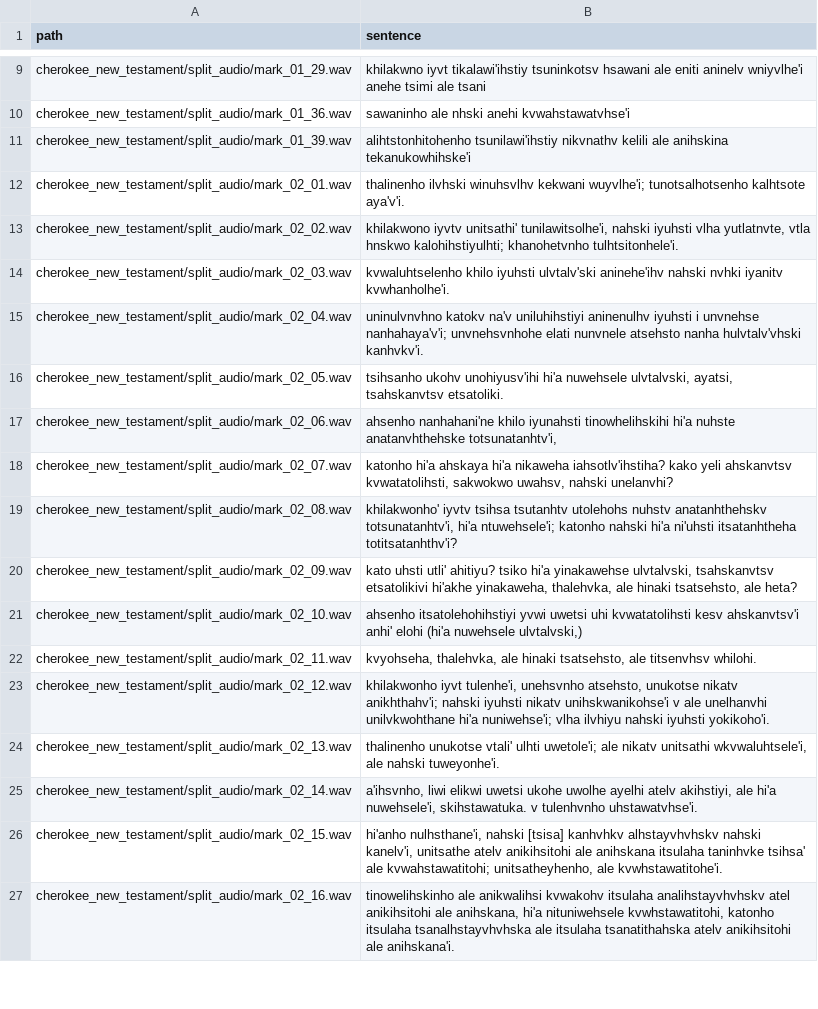
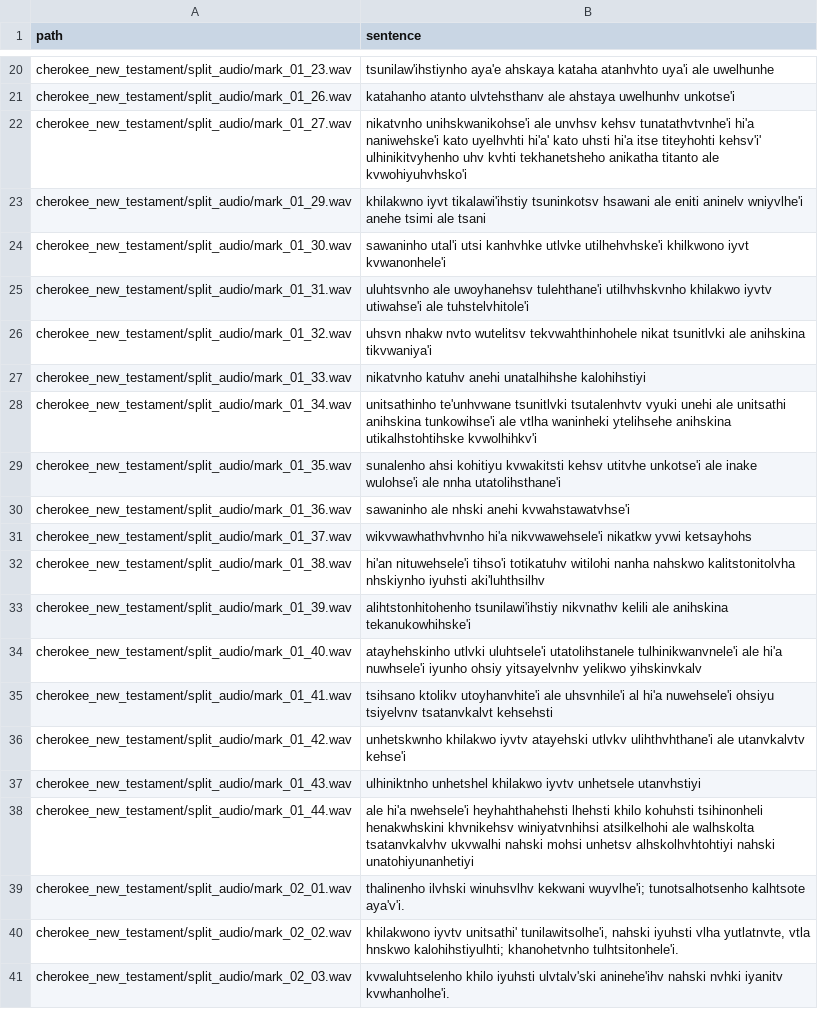
Before and after one commit to CharlieMcVicker/cherokee-ASR, a CSV file: cherokee_new_testament/train_csvs/mark.csv, drawn as a sheet; only a part is shown, gaps mark what is left out; the shorter side is filled out with more unchanged rows; the diff covers the shown part only; the diff names each change by its address in the sheet, - before the commit and + after, or states it on an @@ line.

```diff
--- a/cherokee_new_testament/train_csvs/mark.csv
+++ b/cherokee_new_testament/train_csvs/mark.csv
+row 20: cherokee_new_testament/split_audio/mark_01_23.wav | tsunilaw'ihstiynho aya'e ahskaya kataha atanhvhto uya'i ale uwelhunhe
+row 21: cherokee_new_testament/split_audio/mark_01_26.wav | katahanho atanto ulvtehsthanv ale ahstaya uwelhunhv unkotse'i
+row 22: cherokee_new_testament/split_audio/mark_01_27.wav | nikatvnho unihskwanikohse'i ale unvhsv kehsv tunatathvtvnhe'i hi'a naniwehske'i kato uyelhvhti hi'a' kato uhsti hi'a itse titeyhohti kehsv'i' ulhinikitvyhenho uhv kvhti tekhanetsheho anikatha titanto ale kvwohiyuhvhsko'i
+row 24: cherokee_new_testament/split_audio/mark_01_30.wav | sawaninho utal'i utsi kanhvhke utlvke utilhehvhske'i khilkwono iyvt kvwanonhele'i
+row 25: cherokee_new_testament/split_audio/mark_01_31.wav | uluhtsvnho ale uwoyhanehsv tulehthane'i utilhvhskvnho khilakwo iyvtv utiwahse'i ale tuhstelvhitole'i
+row 26: cherokee_new_testament/split_audio/mark_01_32.wav | uhsvn nhakw nvto wutelitsv tekvwahthinhohele nikat tsunitlvki ale anihskina tikvwaniya'i
+row 27: cherokee_new_testament/split_audio/mark_01_33.wav | nikatvnho katuhv anehi unatalhihshe kalohihstiyi
+row 28: cherokee_new_testament/split_audio/mark_01_34.wav | unitsathinho te'unhvwane tsunitlvki tsutalenhvtv vyuki unehi ale unitsathi anihskina tunkowihse'i ale vtlha waninheki ytelihsehe anihskina utikalhstohtihske kvwolhihkv'i
+row 29: cherokee_new_testament/split_audio/mark_01_35.wav | sunalenho ahsi kohitiyu kvwakitsti kehsv utitvhe unkotse'i ale inake wulohse'i ale nnha utatolihsthane'i
+row 31: cherokee_new_testament/split_audio/mark_01_37.wav | wikvwawhathvhvnho hi'a nikvwawehsele'i nikatkw yvwi ketsayhohs
+row 32: cherokee_new_testament/split_audio/mark_01_38.wav | hi'an nituwehsele'i tihso'i totikatuhv witilohi nanha nahskwo kalitstonitolvha nhskiynho iyuhsti aki'luhthsilhv
+row 34: cherokee_new_testament/split_audio/mark_01_40.wav | atayhehskinho utlvki uluhtsele'i utatolihstanele tulhinikwanvnele'i ale hi'a nuwhsele'i iyunho ohsiy yitsayelvnhv yelikwo yihskinvkalv
+row 35: cherokee_new_testament/split_audio/mark_01_41.wav | tsihsano ktolikv utoyhanvhite'i ale uhsvnhile'i al hi'a nuwehsele'i ohsiyu tsiyelvnv tsatanvkalvt kehsehsti
+row 36: cherokee_new_testament/split_audio/mark_01_42.wav | unhetskwnho khilakwo iyvtv atayehski utlvkv ulihthvhthane'i ale utanvkalvtv kehse'i
+row 37: cherokee_new_testament/split_audio/mark_01_43.wav | ulhiniktnho unhetshel khilakwo iyvtv unhetsele utanvhstiyi
+row 38: cherokee_new_testament/split_audio/mark_01_44.wav | ale hi'a nwehsele'i heyhahthahehsti lhehsti khilo kohuhsti tsihinonheli henakwhskini khvnikehsv winiyatvnhihsi atsilkelhohi ale walhskolta tsatanvkalvhv ukvwalhi nahski mohsi unhetsv alhskolhvhtohtiyi nahski unatohiyunanhetiyi
```
Also changed, not shown: 11 added rows elsewhere in this file, 8 other files.
